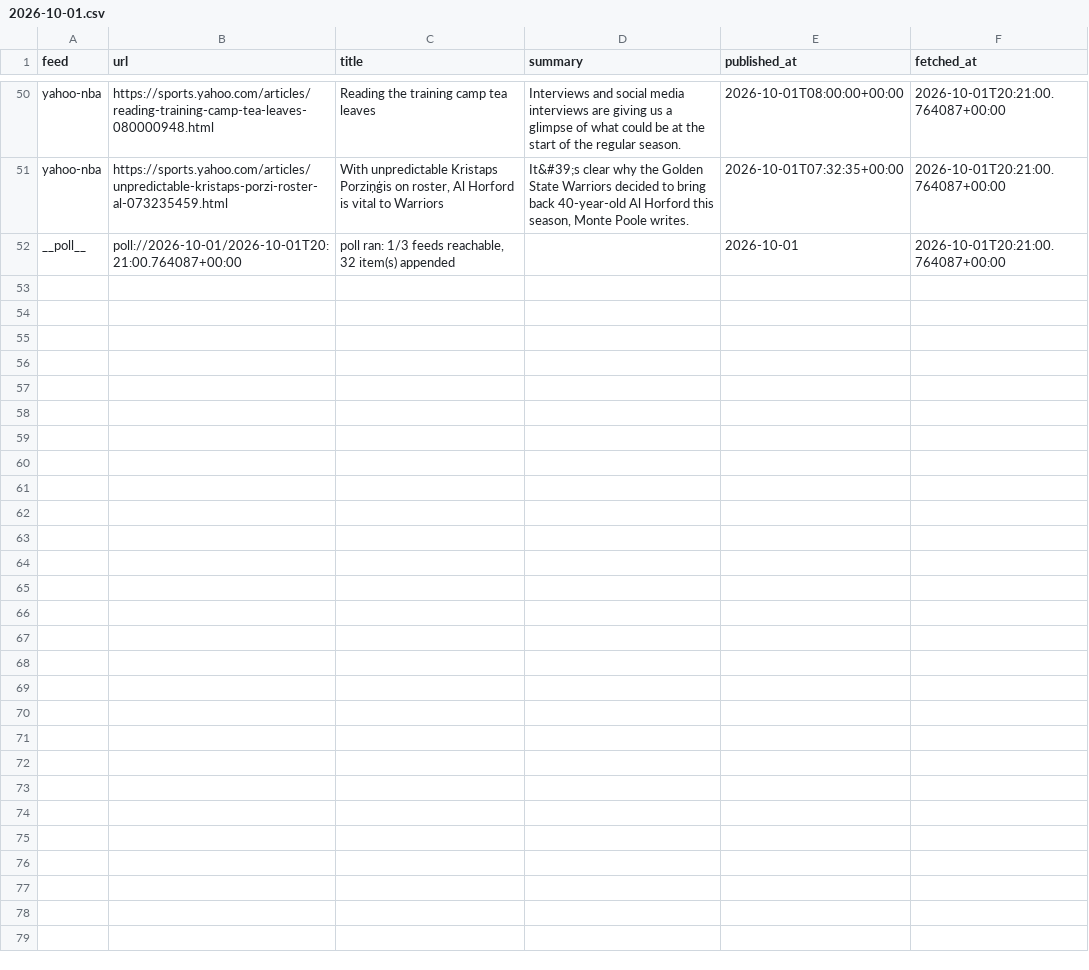
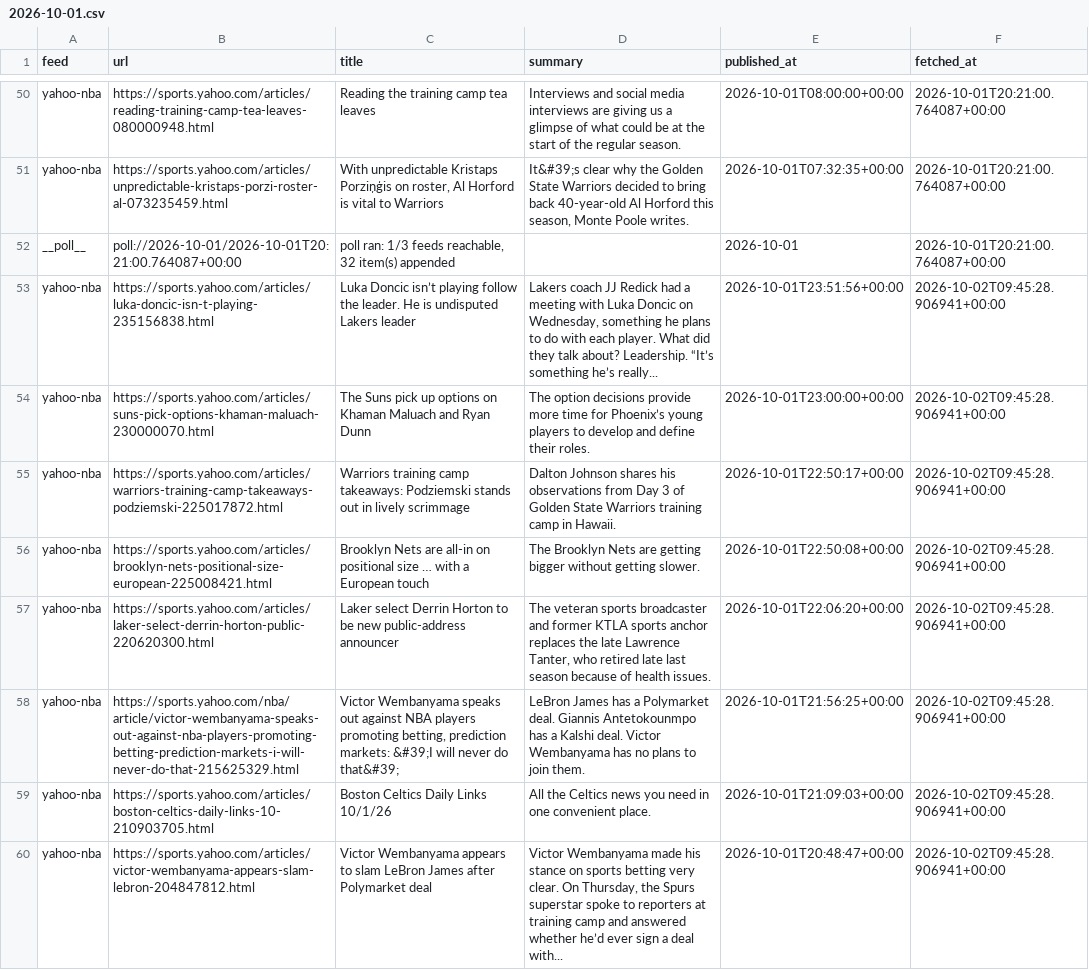
Before and after one commit to calvingtf/Mico-NBA, a CSV file: archive/rss/2026-10-01.csv, drawn as a sheet; only a part is shown, gaps mark what is left out; the diff covers the shown part only; the diff names each change by its address in the sheet, - before the commit and + after, or states it on an @@ line.

```diff
--- a/archive/rss/2026-10-01.csv
+++ b/archive/rss/2026-10-01.csv
+row 53: yahoo-nba | https://sports.yahoo.com/articles/luka-doncic-isn-t-playing-235156838.html | Luka Doncic isn’t playing follow the leader. He is undisputed Lakers leader | Lakers coach JJ Redick had a meeting with Luka Doncic on Wednesday, something he plans to do with each player. What did they talk about? Leadership. “It’s something he’s really... | 2026-10-01T23:51:56+00:00 | 2026-10-02T09:45:28.906941+00:00
+row 54: yahoo-nba | https://sports.yahoo.com/articles/suns-pick-options-khaman-maluach-230000070.html | The Suns pick up options on Khaman Maluach and Ryan Dunn | The option decisions provide more time for Phoenix’s young players to develop and define their roles. | 2026-10-01T23:00:00+00:00 | 2026-10-02T09:45:28.906941+00:00
+row 55: yahoo-nba | https://sports.yahoo.com/articles/warriors-training-camp-takeaways-podziemski-225017872.html | Warriors training camp takeaways: Podziemski stands out in lively scrimmage | Dalton Johnson shares his observations from Day 3 of Golden State Warriors training camp in Hawaii. | 2026-10-01T22:50:17+00:00 | 2026-10-02T09:45:28.906941+00:00
+row 56: yahoo-nba | https://sports.yahoo.com/articles/brooklyn-nets-positional-size-european-225008421.html | Brooklyn Nets are all-in on positional size … with a European touch | The Brooklyn Nets are getting bigger without getting slower. | 2026-10-01T22:50:08+00:00 | 2026-10-02T09:45:28.906941+00:00
+row 57: yahoo-nba | https://sports.yahoo.com/articles/laker-select-derrin-horton-public-220620300.html | Laker select Derrin Horton to be new public-address announcer | The veteran sports broadcaster and former KTLA sports anchor replaces the late Lawrence Tanter, who retired late last season because of health issues. | 2026-10-01T22:06:20+00:00 | 2026-10-02T09:45:28.906941+00:00
+row 58: yahoo-nba | https://sports.yahoo.com/nba/article/victor-wembanyama-speaks-out-against-nba-players-promoting-betting-prediction-markets-i-will-never-do-that-215625329.html | Victor Wembanyama speaks out against NBA players promoting betting, prediction markets: &#39;I will never do that&#39; | LeBron James has a Polymarket deal. Giannis Antetokounmpo has a Kalshi deal. Victor Wembanyama has no plans to join them. | 2026-10-01T21:56:25+00:00 | 2026-10-02T09:45:28.906941+00:00
+row 59: yahoo-nba | https://sports.yahoo.com/articles/boston-celtics-daily-links-10-210903705.html | Boston Celtics Daily Links 10/1/26 | All the Celtics news you need in one convenient place. | 2026-10-01T21:09:03+00:00 | 2026-10-02T09:45:28.906941+00:00
+row 60: yahoo-nba | https://sports.yahoo.com/articles/victor-wembanyama-appears-slam-lebron-204847812.html | Victor Wembanyama appears to slam LeBron James after Polymarket deal | Victor Wembanyama made his stance on sports betting very clear. On Thursday, the Spurs superstar spoke to reporters at training camp and answered whether he’d ever sign a deal with... | 2026-10-01T20:48:47+00:00 | 2026-10-02T09:45:28.906941+00:00
```
Also changed, not shown: 7 added rows elsewhere in this file, 1 other file.
